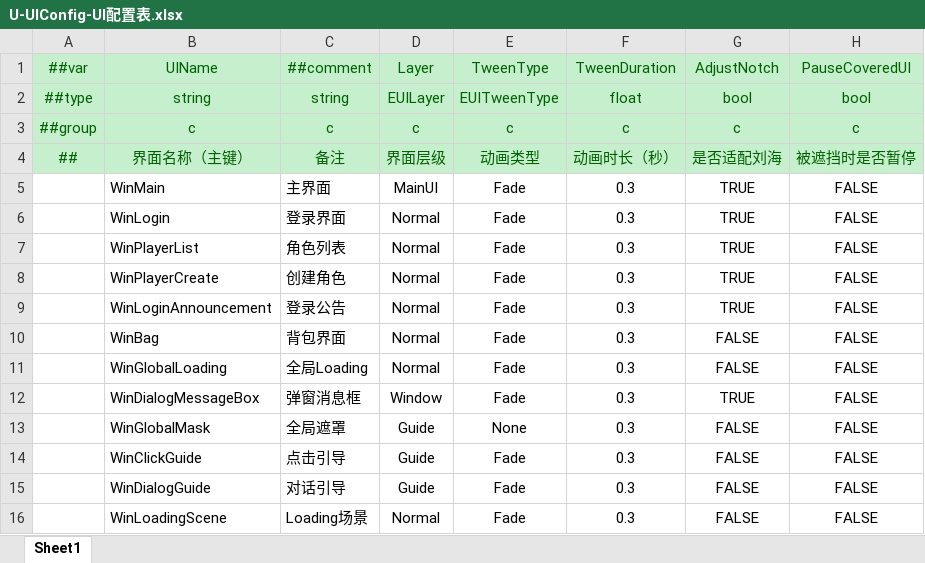
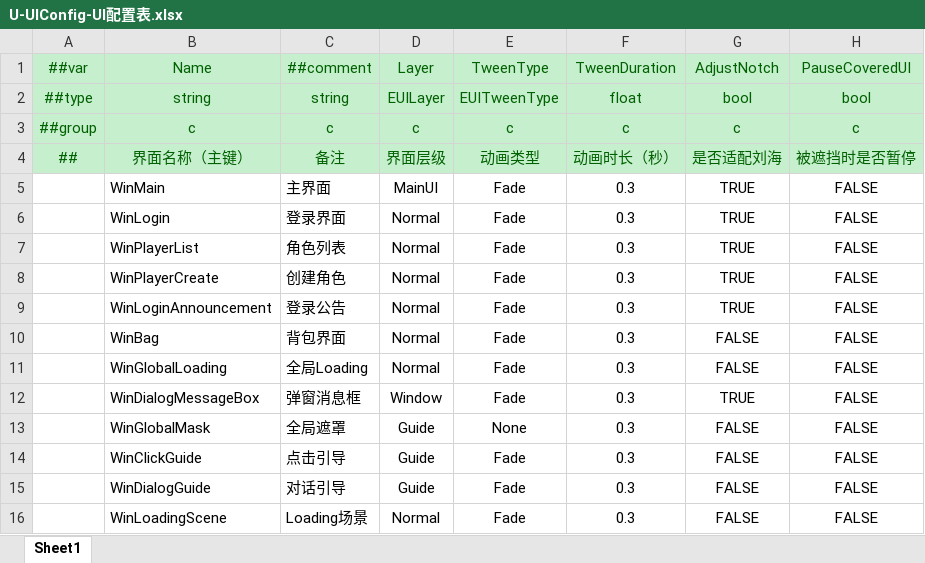
Before and after one commit to MrZhiFu/FuFramework2.0, an Excel workbook: Config/Excels/Tables/U-UIConfig-UI配置表.xlsx, sheet Sheet1, drawn as a sheet; values as stored, in another font and other column widths than the file's, no borders; the diff names each change by its address in the sheet, - before the commit and + after, or states it on an @@ line.

Commit message:
conf:修改UI配置表UIName=>Name

```diff
--- a/Config/Excels/Tables/U-UIConfig-UI配置表.xlsx (sheet Sheet1)
+++ b/Config/Excels/Tables/U-UIConfig-UI配置表.xlsx (sheet Sheet1)
-B1: UIName
+B1: Name
```
Also changed, not shown: 3 other files.
